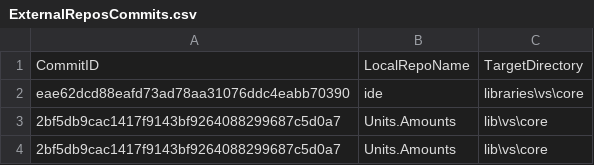
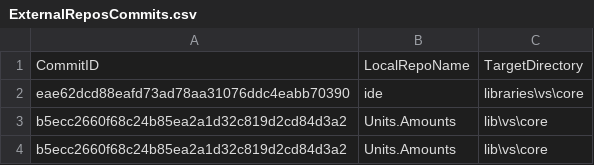
Before and after one commit to ATECoder/units-amounts, a CSV file: ExternalReposCommits.csv, drawn as a sheet.

```diff
--- a/ExternalReposCommits.csv
+++ b/ExternalReposCommits.csv
@@ -2,3 +2,3 @@ CommitID,LocalRepoName,TargetDirectory
 eae62dcd88eafd73ad78aa31076ddc4eabb70390,ide,libraries\vs\core
-2bf5db9cac1417f9143bf9264088299687c5d0a7,Units.Amounts,lib\vs\core
-2bf5db9cac1417f9143bf9264088299687c5d0a7,Units.Amounts,lib\vs\core
+b5ecc2660f68c24b85ea2a1d32c819d2cd84d3a2,Units.Amounts,lib\vs\core
+b5ecc2660f68c24b85ea2a1d32c819d2cd84d3a2,Units.Amounts,lib\vs\core
```
Also changed, not shown: 11 other files.
